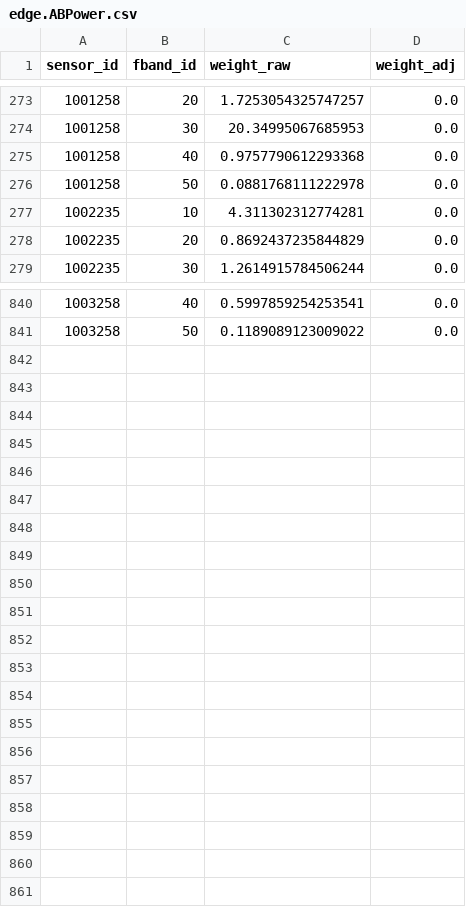
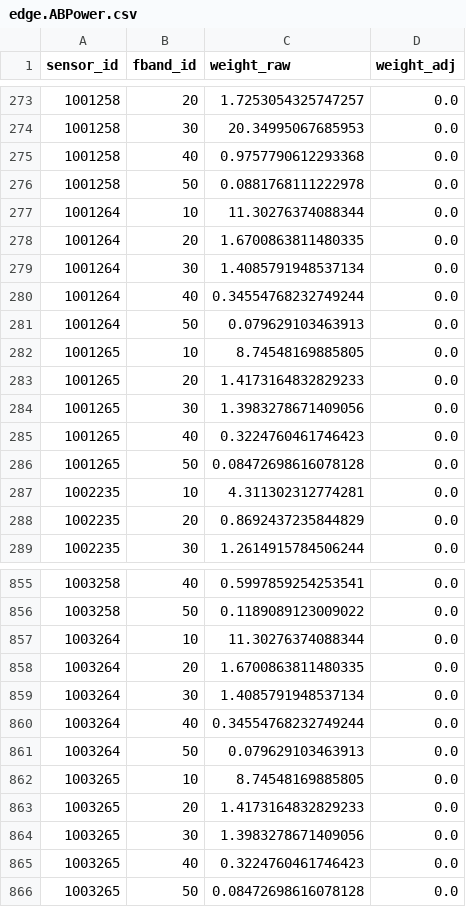
Before and after one commit to zenonsan/pilot-data-os, a CSV file: edge.ABPower.csv, drawn as a sheet; only a part is shown, gaps mark what is left out; the diff covers the shown part only; the diff names each change by its address in the sheet, - before the commit and + after, or states it on an @@ line.

```diff
--- a/edge.ABPower.csv
+++ b/edge.ABPower.csv
+row 277: 1001264 | 10 | 11.30276374088344 | 0.0
+row 278: 1001264 | 20 | 1.6700863811480335 | 0.0
+row 279: 1001264 | 30 | 1.4085791948537134 | 0.0
+row 280: 1001264 | 40 | 0.34554768232749244 | 0.0
+row 281: 1001264 | 50 | 0.079629103463913 | 0.0
+row 282: 1001265 | 10 | 8.74548169885805 | 0.0
+row 283: 1001265 | 20 | 1.4173164832829233 | 0.0
+row 284: 1001265 | 30 | 1.3983278671409056 | 0.0
+row 285: 1001265 | 40 | 0.3224760461746423 | 0.0
+row 286: 1001265 | 50 | 0.08472698616078128 | 0.0
+row 857: 1003264 | 10 | 11.30276374088344 | 0.0
+row 858: 1003264 | 20 | 1.6700863811480335 | 0.0
+row 859: 1003264 | 30 | 1.4085791948537134 | 0.0
+row 860: 1003264 | 40 | 0.34554768232749244 | 0.0
+row 861: 1003264 | 50 | 0.079629103463913 | 0.0
+row 862: 1003265 | 10 | 8.74548169885805 | 0.0
+row 863: 1003265 | 20 | 1.4173164832829233 | 0.0
+row 864: 1003265 | 30 | 1.3983278671409056 | 0.0
+row 865: 1003265 | 40 | 0.3224760461746423 | 0.0
+row 866: 1003265 | 50 | 0.08472698616078128 | 0.0
```
Also changed, not shown: 5 added rows elsewhere in this file, edge.IsInstanceOf.csv, edge.ReadAt.csv, 2 other files.
